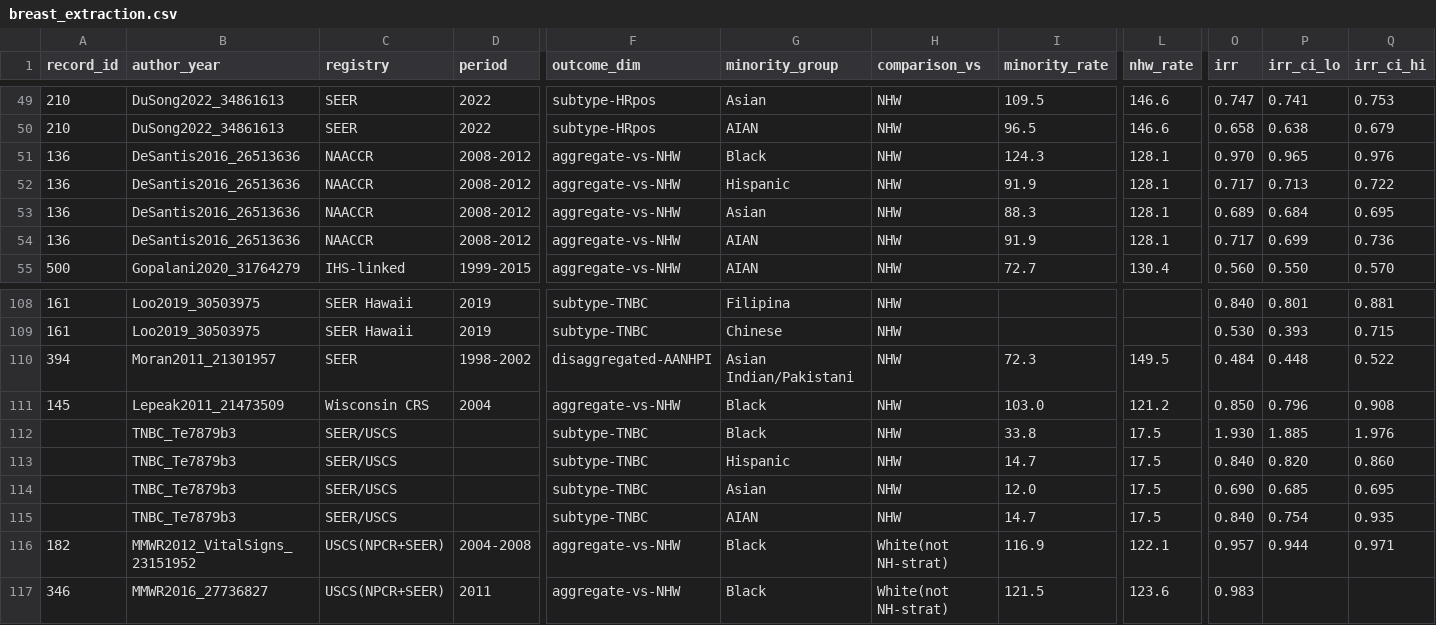
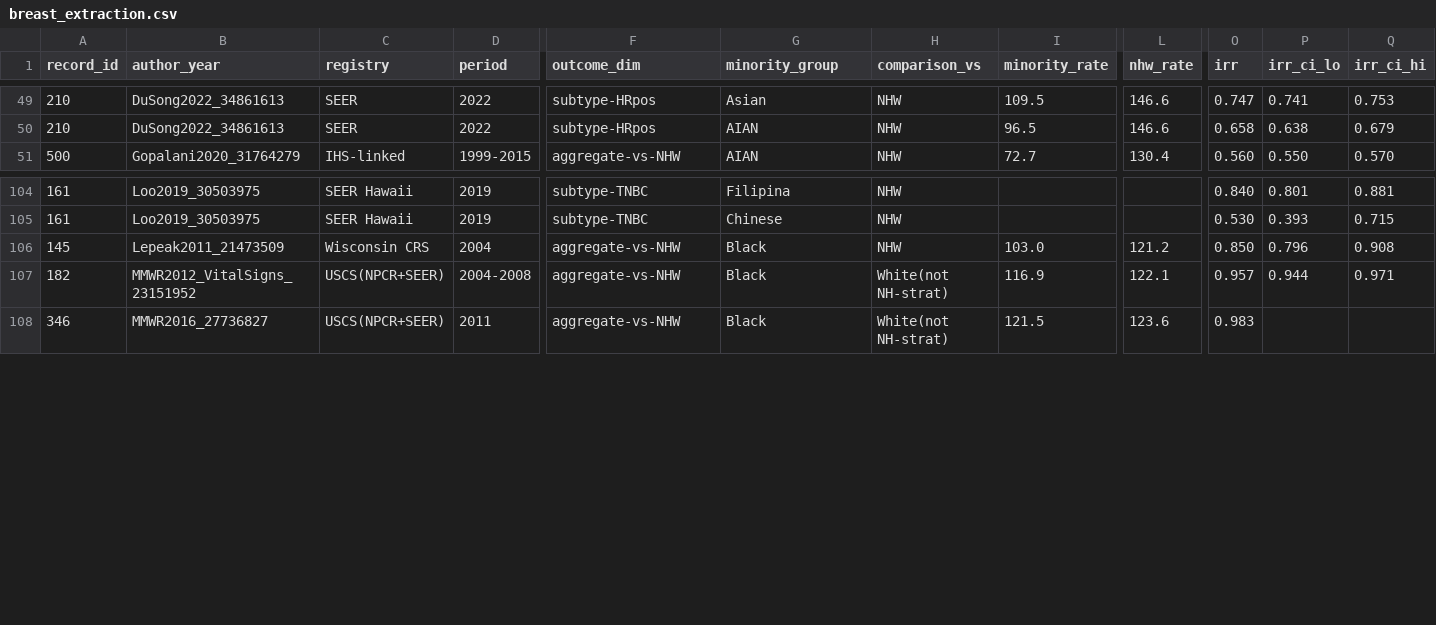
Before and after one commit to p16791918-lab/Meta, a CSV file: meta_agents/search_v2/breast_extraction.csv, drawn as a sheet; only a part is shown, gaps mark what is left out; rows hold the shown columns only; the diff names each change by its address in the sheet, - before the commit and + after, or states it on an @@ line.

```diff
--- a/meta_agents/search_v2/breast_extraction.csv
+++ b/meta_agents/search_v2/breast_extraction.csv
-row 51: 136 | DeSantis2016_26513636 | NAACCR | 2008-2012 | aggregate-vs-NHW | Black | NHW | 124.3 | 128.1 | 0.970 | 0.965 | 0.976
-row 52: 136 | DeSantis2016_26513636 | NAACCR | 2008-2012 | aggregate-vs-NHW | Hispanic | NHW | 91.9 | 128.1 | 0.717 | 0.713 | 0.722
-row 53: 136 | DeSantis2016_26513636 | NAACCR | 2008-2012 | aggregate-vs-NHW | Asian | NHW | 88.3 | 128.1 | 0.689 | 0.684 | 0.695
-row 54: 136 | DeSantis2016_26513636 | NAACCR | 2008-2012 | aggregate-vs-NHW | AIAN | NHW | 91.9 | 128.1 | 0.717 | 0.699 | 0.736
-row 110: 394 | Moran2011_21301957 | SEER | 1998-2002 | disaggregated-AANHPI | Asian Indian/Pakistani | NHW | 72.3 | 149.5 | 0.484 | 0.448 | 0.522
-row 112:  | TNBC_Te7879b3 | SEER/USCS |  | subtype-TNBC | Black | NHW | 33.8 | 17.5 | 1.930 | 1.885 | 1.976
-row 113:  | TNBC_Te7879b3 | SEER/USCS |  | subtype-TNBC | Hispanic | NHW | 14.7 | 17.5 | 0.840 | 0.820 | 0.860
-row 114:  | TNBC_Te7879b3 | SEER/USCS |  | subtype-TNBC | Asian | NHW | 12.0 | 17.5 | 0.690 | 0.685 | 0.695
-row 115:  | TNBC_Te7879b3 | SEER/USCS |  | subtype-TNBC | AIAN | NHW | 14.7 | 17.5 | 0.840 | 0.754 | 0.935
```
Also changed, not shown: meta_agents/search_v2/TableSA_main_representatives.csv.
